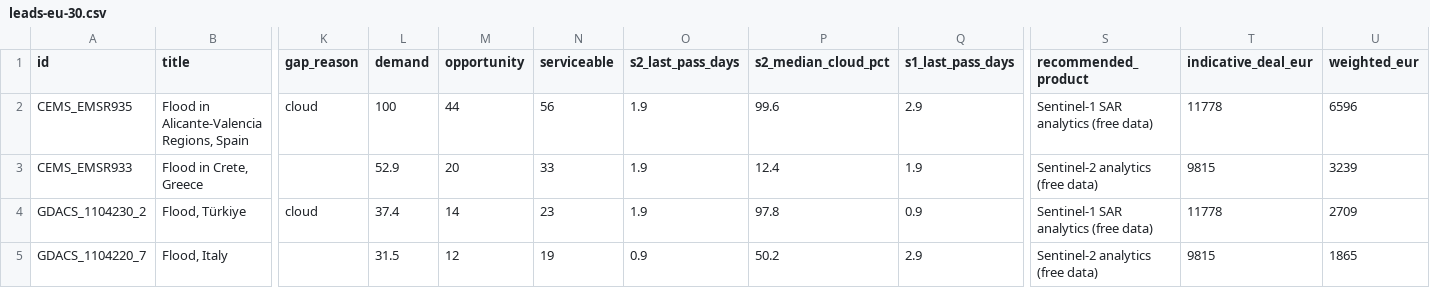
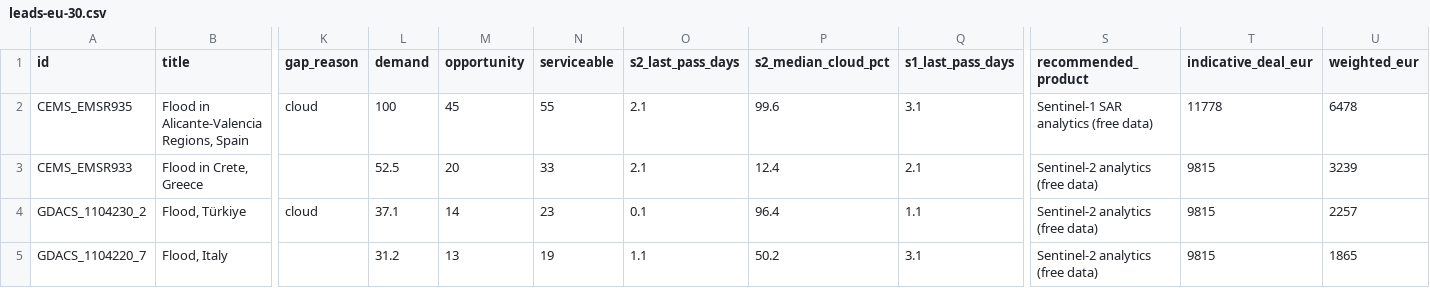
Before and after one commit to dchichorro/terrasignal, a CSV file: public/data/leads-eu-30.csv, drawn as a sheet; only a part is shown, gaps mark what is left out; the diff names each change by its address in the sheet, - before the commit and + after, or states it on an @@ line.

```diff
--- a/public/data/leads-eu-30.csv
+++ b/public/data/leads-eu-30.csv
-M2 (opportunity): 44
+M2 (opportunity): 45
-N2 (serviceable): 56
+N2 (serviceable): 55
-O2:O3 (s2_last_pass_days): 1.9
+O2:O3 (s2_last_pass_days): 2.1
-Q2 (s1_last_pass_days): 2.9
+Q2 (s1_last_pass_days): 3.1
-U2 (weighted_eur): 6596
+U2 (weighted_eur): 6478
-L3 (demand): 52.9
+L3 (demand): 52.5
-Q3 (s1_last_pass_days): 1.9
+Q3 (s1_last_pass_days): 2.1
-L4 (demand): 37.4
+L4 (demand): 37.1
-O4 (s2_last_pass_days): 1.9
+O4 (s2_last_pass_days): 0.1
-P4 (s2_median_cloud_pct): 97.8
+P4 (s2_median_cloud_pct): 96.4
-Q4 (s1_last_pass_days): 0.9
+Q4 (s1_last_pass_days): 1.1
-S4 (recommended_product): Sentinel-1 SAR analytics (free data)
+S4 (recommended_product): Sentinel-2 analytics (free data)
-T4 (indicative_deal_eur): 11778
+T4 (indicative_deal_eur): 9815
-U4 (weighted_eur): 2709
+U4 (weighted_eur): 2257
-L5 (demand): 31.5
+L5 (demand): 31.2
-M5 (opportunity): 12
+M5 (opportunity): 13
-O5 (s2_last_pass_days): 0.9
+O5 (s2_last_pass_days): 1.1
-Q5 (s1_last_pass_days): 2.9
+Q5 (s1_last_pass_days): 3.1
```
Also changed, not shown: public/data/leads-eu-45.csv, public/data/leads-global-30.csv, 12 other files.
